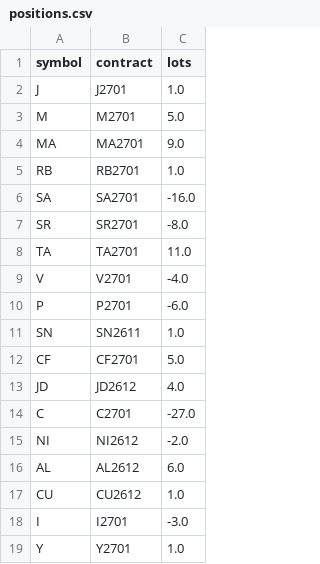
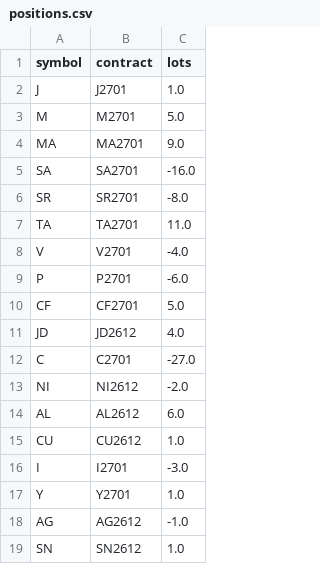
Before and after one commit to goodzcyabc/cta-china-futures, a CSV file: paper/v03/positions.csv, drawn as a sheet.

```diff
--- a/paper/v03/positions.csv
+++ b/paper/v03/positions.csv
@@ -4,3 +4,2 @@ M,M2701,5.0
 MA,MA2701,9.0
-RB,RB2701,1.0
 SA,SA2701,-16.0
@@ -10,3 +9,2 @@ V,V2701,-4.0
 P,P2701,-6.0
-SN,SN2611,1.0
 CF,CF2701,5.0
@@ -19 +17,3 @@ I,I2701,-3.0
 Y,Y2701,1.0
+AG,AG2612,-1.0
+SN,SN2612,1.0
```
Also changed, not shown: paper/v01/equity.csv, paper/v01r/equity.csv, 32 other files.
